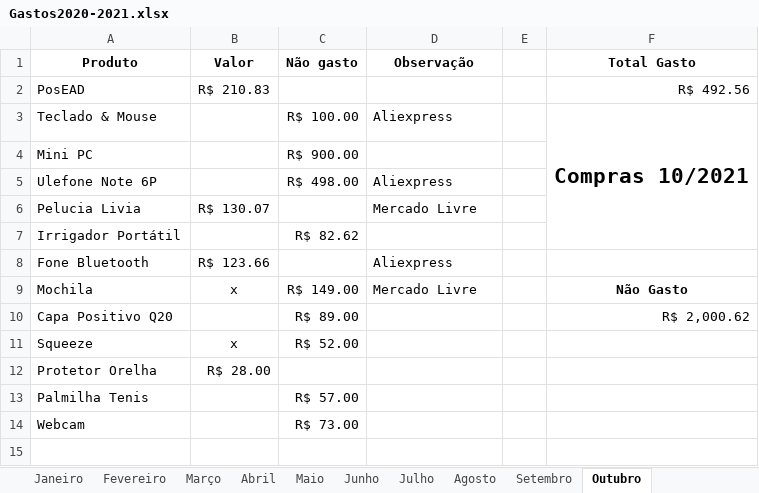
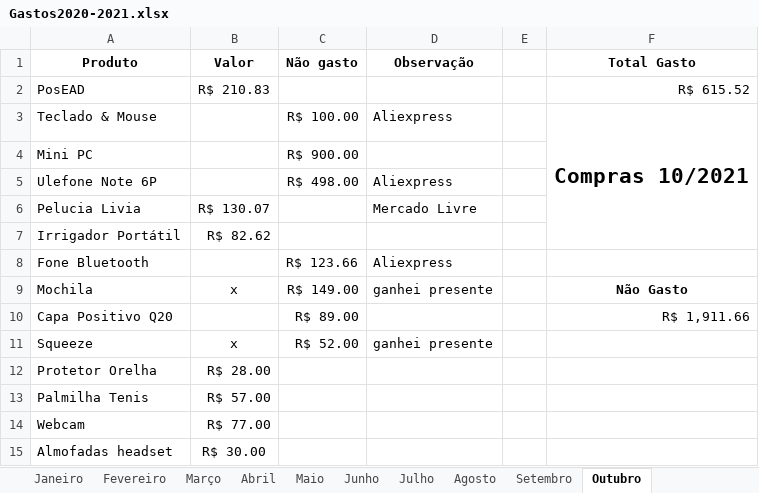
Before and after one commit to cezarnk/projetos, an Excel workbook: Variado/Gastos2020-2021.xlsx, sheet Outubro, drawn as a sheet; values as stored, in another font and other column widths than the file's, no borders; charts and pictures not drawn; the diff names each change by its address in the sheet, - before the commit and + after, or states it on an @@ line.

```diff
--- a/Variado/Gastos2020-2021.xlsx (sheet Outubro)
+++ b/Variado/Gastos2020-2021.xlsx (sheet Outubro)
-F2 (Total Gasto): R$ 492.56
+F2 (Total Gasto): R$ 615.52
-B7 (Valor): (empty)
+B7 (Valor): R$ 82.62
-C7 (Não gasto): R$ 82.62
+C7 (Não gasto): (empty)
-B8 (Valor): R$ 123.66
+B8 (Valor): (empty)
-C8 (Não gasto): (empty)
+C8 (Não gasto): R$ 123.66
-D9 (Observação): Mercado Livre
+D9 (Observação): ganhei presente
-F10 (Total Gasto): R$ 2,000.62
+F10 (Total Gasto): R$ 1,911.66
-D11 (Observação): (empty)
+D11 (Observação): ganhei presente
-B13 (Valor): (empty)
+B13 (Valor): R$ 57.00
-C13 (Não gasto): R$ 57.00
+C13 (Não gasto): (empty)
-B14 (Valor): (empty)
+B14 (Valor): R$ 77.00
-C14 (Não gasto): R$ 73.00
+C14 (Não gasto): (empty)
+row 15: Almofadas headset | R$ 30.00
```
Also changed, not shown: 12 other files.
